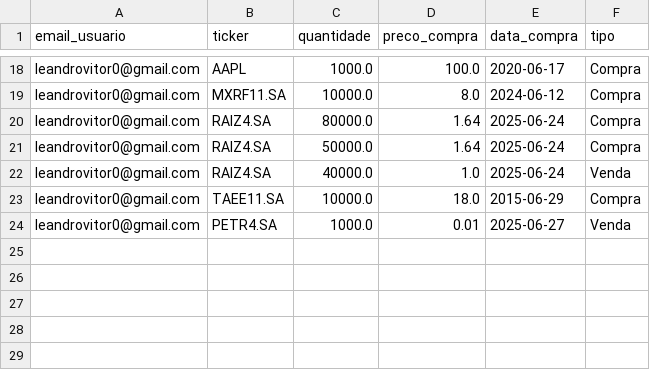
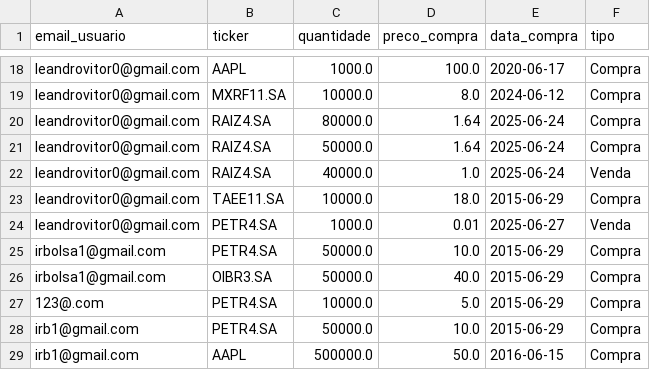
Before and after one commit to leandrovcorrea/Dinheiro-Smart, a CSV file: TONNIE- Java and AI in Europe/carteira.csv, drawn as a sheet; only a part is shown, gaps mark what is left out.

```diff
--- a/TONNIE- Java and AI in Europe/carteira.csv
+++ b/TONNIE- Java and AI in Europe/carteira.csv
@@ -24 +24,6 @@ leandrovitor0@gmail.com,TAEE11.SA,10000.0,18.0,2015-06-29,Compra
 leandrovitor0@gmail.com,PETR4.SA,1000.0,0.01,2025-06-27,Venda
+irbolsa1@gmail.com,PETR4.SA,50000.0,10.0,2015-06-29,Compra
+irbolsa1@gmail.com,OIBR3.SA,50000.0,40.0,2015-06-29,Compra
+123@.com,PETR4.SA,10000.0,5.0,2015-06-29,Compra
+irb1@gmail.com,PETR4.SA,50000.0,10.0,2015-06-29,Compra
+irb1@gmail.com,AAPL,500000.0,50.0,2016-06-15,Compra
```
Also changed, not shown: TONNIE- Java and AI in Europe/alocacao_ideal.csv, TONNIE- Java and AI in Europe/watchlist.csv, 17 other files.
